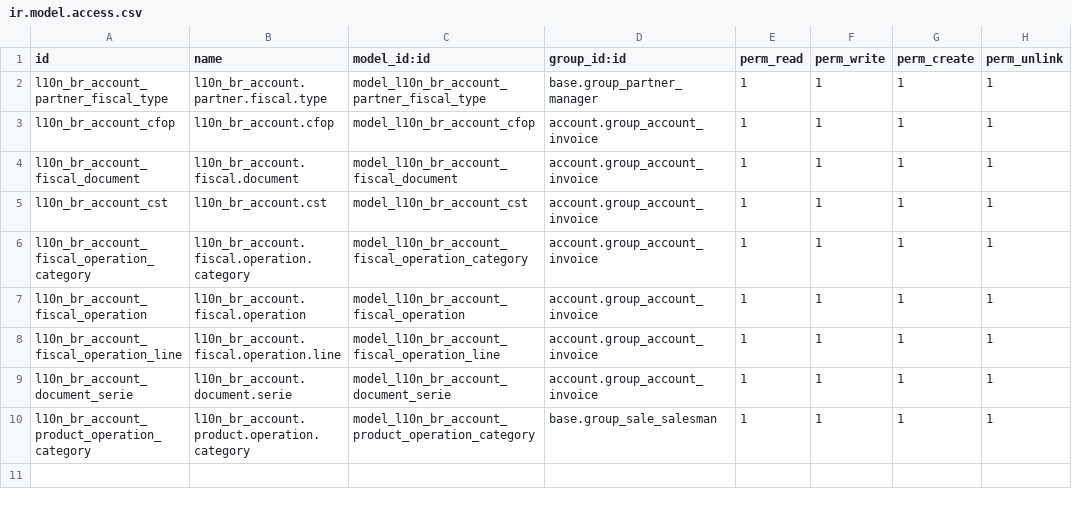
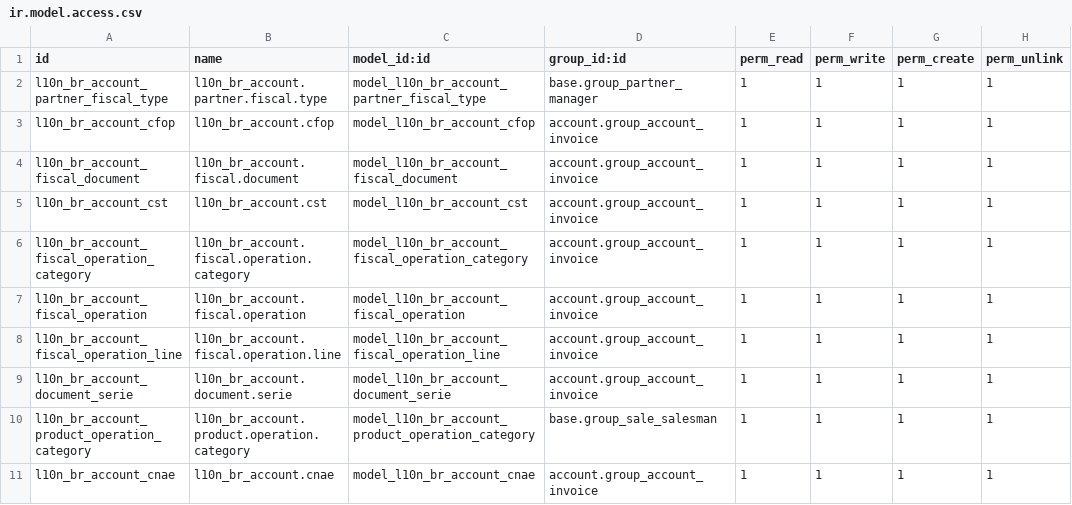
Before and after one commit to mxslnx/l10n_br, a CSV file: l10n_br_account/security/ir.model.access.csv, drawn as a sheet; the diff names each change by its address in the sheet, - before the commit and + after, or states it on an @@ line.

```diff
--- a/l10n_br_account/security/ir.model.access.csv
+++ b/l10n_br_account/security/ir.model.access.csv
+row 11: l10n_br_account_cnae | l10n_br_account.cnae | model_l10n_br_account_cnae | account.group_account_invoice | 1 | 1 | 1 | 1
```
Also changed, not shown: l10n_br/data/account.account.template.csv, l10n_br/data/account.tax.code.template.csv, 29 other files.
